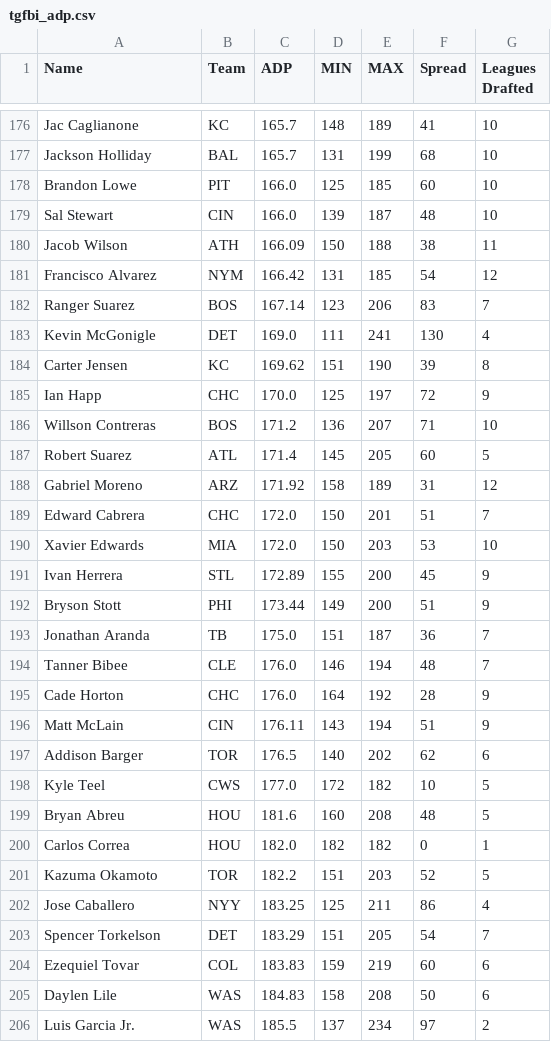
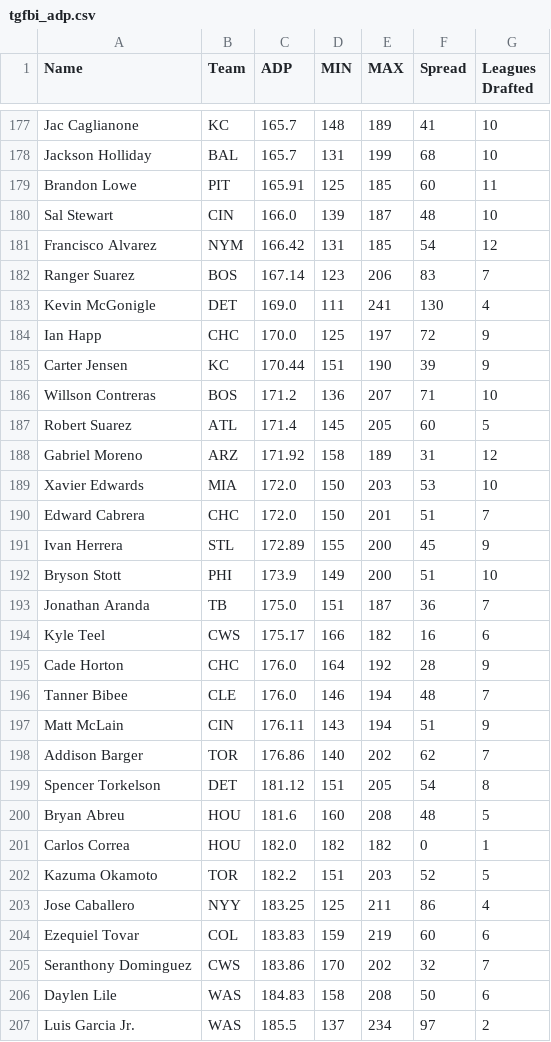
Before and after one commit to fantasy-toolz/tgfbi-draft-tracking, a CSV file: tgfbi_adp.csv, drawn as a sheet; only a part is shown, gaps mark what is left out; the diff covers the shown part only.

```diff
--- a/tgfbi_adp.csv
+++ b/tgfbi_adp.csv
@@ -177,5 +178,4 @@ Jac Caglianone,KC,165.7,148,189,41,10
 Jackson Holliday,BAL,165.7,131,199,68,10
-Brandon Lowe,PIT,166.0,125,185,60,10
+Brandon Lowe,PIT,165.91,125,185,60,11
 Sal Stewart,CIN,166.0,139,187,48,10
-Jacob Wilson,ATH,166.09,150,188,38,11
 Francisco Alvarez,NYM,166.42,131,185,54,12
@@ -183,4 +183,4 @@ Ranger Suarez,BOS,167.14,123,206,83,7
 Kevin McGonigle,DET,169.0,111,241,130,4
-Carter Jensen,KC,169.62,151,190,39,8
 Ian Happ,CHC,170.0,125,197,72,9
+Carter Jensen,KC,170.44,151,190,39,9
 Willson Contreras,BOS,171.2,136,207,71,10
@@ -188,12 +188,13 @@ Robert Suarez,ATL,171.4,145,205,60,5
 Gabriel Moreno,ARZ,171.92,158,189,31,12
+Xavier Edwards,MIA,172.0,150,203,53,10
 Edward Cabrera,CHC,172.0,150,201,51,7
-Xavier Edwards,MIA,172.0,150,203,53,10
 Ivan Herrera,STL,172.89,155,200,45,9
-Bryson Stott,PHI,173.44,149,200,51,9
+Bryson Stott,PHI,173.9,149,200,51,10
 Jonathan Aranda,TB,175.0,151,187,36,7
+Kyle Teel,CWS,175.17,166,182,16,6
+Cade Horton,CHC,176.0,164,192,28,9
 Tanner Bibee,CLE,176.0,146,194,48,7
-Cade Horton,CHC,176.0,164,192,28,9
 Matt McLain,CIN,176.11,143,194,51,9
-Addison Barger,TOR,176.5,140,202,62,6
-Kyle Teel,CWS,177.0,172,182,10,5
+Addison Barger,TOR,176.86,140,202,62,7
+Spencer Torkelson,DET,181.12,151,205,54,8
 Bryan Abreu,HOU,181.6,160,208,48,5
@@ -202,4 +203,4 @@ Kazuma Okamoto,TOR,182.2,151,203,52,5
 Jose Caballero,NYY,183.25,125,211,86,4
-Spencer Torkelson,DET,183.29,151,205,54,7
 Ezequiel Tovar,COL,183.83,159,219,60,6
+Seranthony Dominguez,CWS,183.86,170,202,32,7
 Daylen Lile,WAS,184.83,158,208,50,6
```
Also changed, not shown: 6 added rows, 5 removed rows, 4 moved rows and 11 edited cells elsewhere in this file, tgfbi_all.csv.
